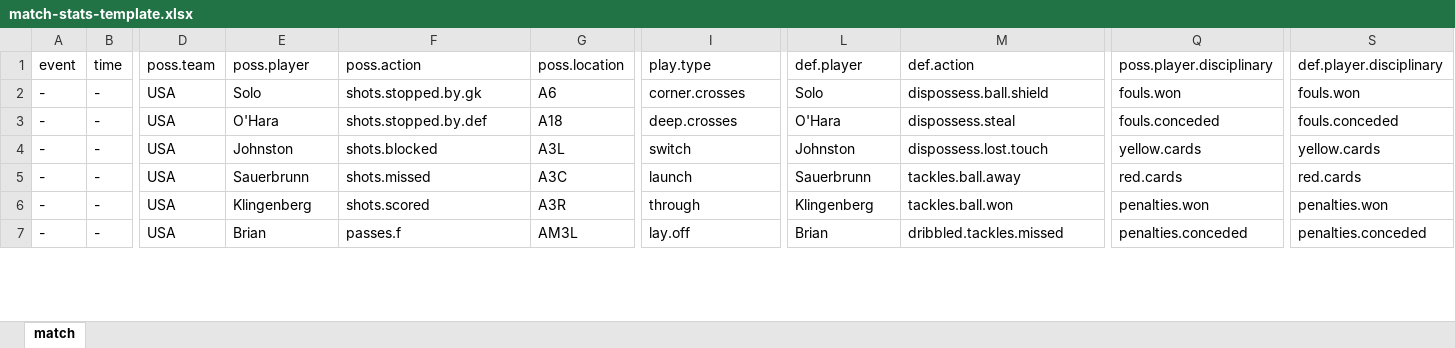
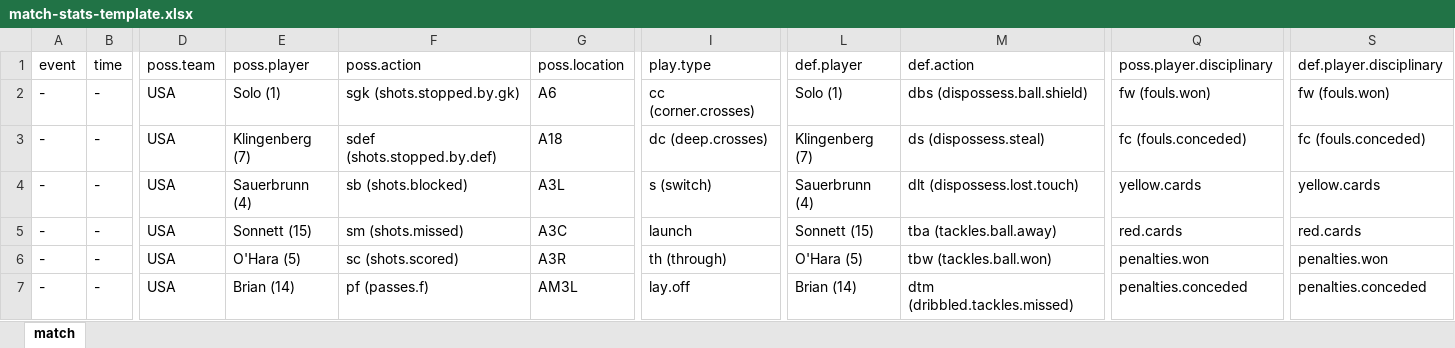
Before and after one commit to alfredomartinezjr/wosostats, an Excel workbook: resources/match-stats-template.xlsx, sheet match, drawn as a sheet; only a part is shown, gaps mark what is left out; values as stored, in another font and other column widths than the file's, no cell formats; the diff covers the shown part only; the diff names each change by its address in the sheet, - before the commit and + after, or states it on an @@ line.

Commit message:
Added shortcuts to template Excel file
Added shortcut keywords, which make logging match events way faster

```diff
--- a/resources/match-stats-template.xlsx (sheet match)
+++ b/resources/match-stats-template.xlsx (sheet match)
-E2: Solo
+E2: Solo (1)
-F2: shots.stopped.by.gk
+F2: sgk (shots.stopped.by.gk)
-I2: corner.crosses
+I2: cc (corner.crosses)
-L2: Solo
+L2: Solo (1)
-M2: dispossess.ball.shield
+M2: dbs (dispossess.ball.shield)
-Q2: fouls.won
+Q2: fw (fouls.won)
-S2: fouls.won
+S2: fw (fouls.won)
-E3: O'Hara
+E3: Klingenberg (7)
-F3: shots.stopped.by.def
+F3: sdef (shots.stopped.by.def)
-I3: deep.crosses
+I3: dc (deep.crosses)
-L3: O'Hara
+L3: Klingenberg (7)
-M3: dispossess.steal
+M3: ds (dispossess.steal)
-Q3: fouls.conceded
+Q3: fc (fouls.conceded)
-S3: fouls.conceded
+S3: fc (fouls.conceded)
-E4: Johnston
+E4: Sauerbrunn (4)
-F4: shots.blocked
+F4: sb (shots.blocked)
-I4: switch
+I4: s (switch)
-L4: Johnston
+L4: Sauerbrunn (4)
-M4: dispossess.lost.touch
+M4: dlt (dispossess.lost.touch)
-E5: Sauerbrunn
+E5: Sonnett (15)
-F5: shots.missed
+F5: sm (shots.missed)
-L5: Sauerbrunn
+L5: Sonnett (15)
-M5: tackles.ball.away
+M5: tba (tackles.ball.away)
-E6: Klingenberg
+E6: O'Hara (5)
-F6: shots.scored
+F6: sc (shots.scored)
-I6: through
+I6: th (through)
-L6: Klingenberg
+L6: O'Hara (5)
-M6: tackles.ball.won
+M6: tbw (tackles.ball.won)
-E7: Brian
+E7: Brian (14)
-F7: passes.f
+F7: pf (passes.f)
-L7: Brian
+L7: Brian (14)
-M7: dribbled.tackles.missed
+M7: dtm (dribbled.tackles.missed)
```
Also changed, not shown: 1 added row and 139 edited cells elsewhere in this sheet, cell formats.
